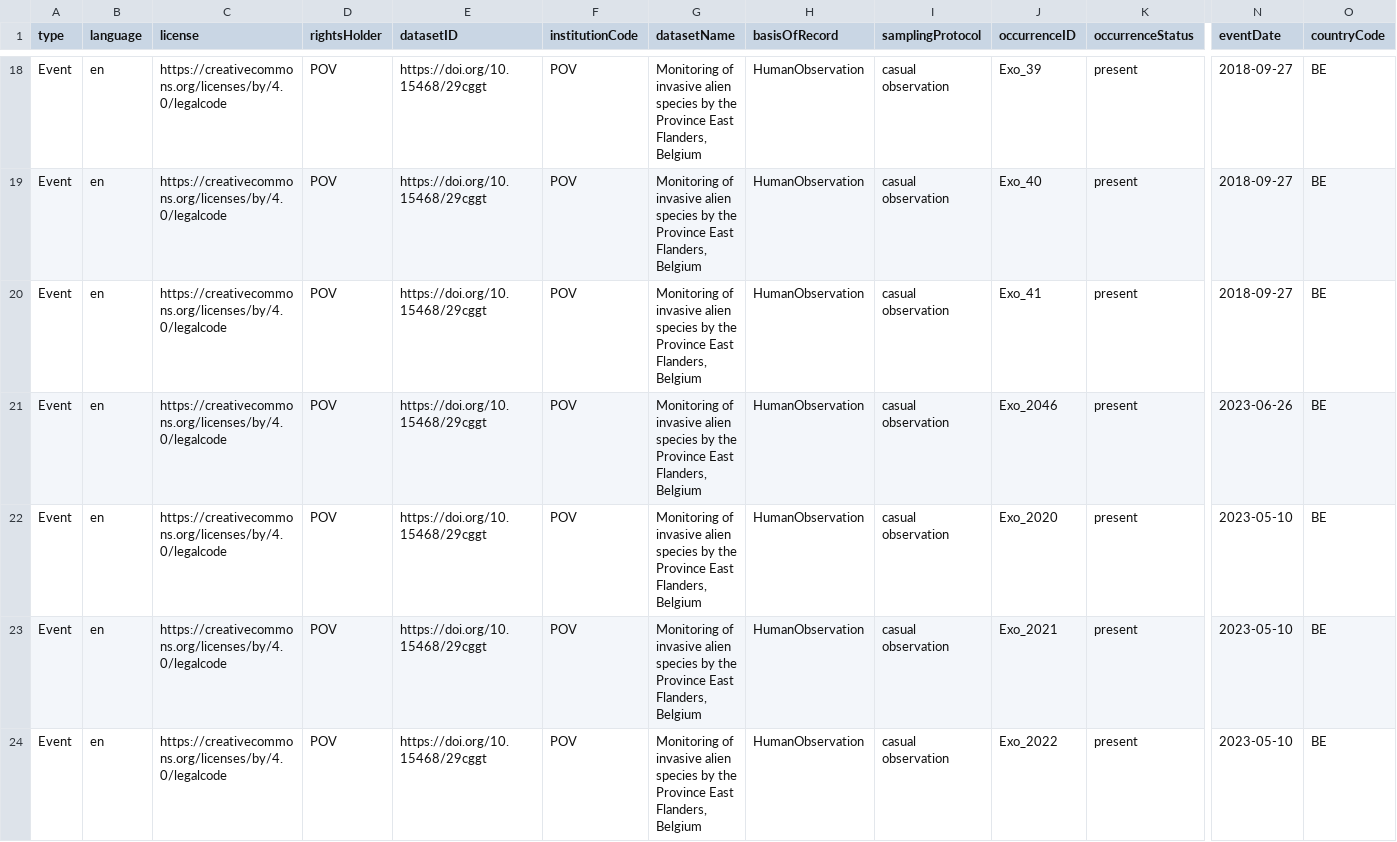
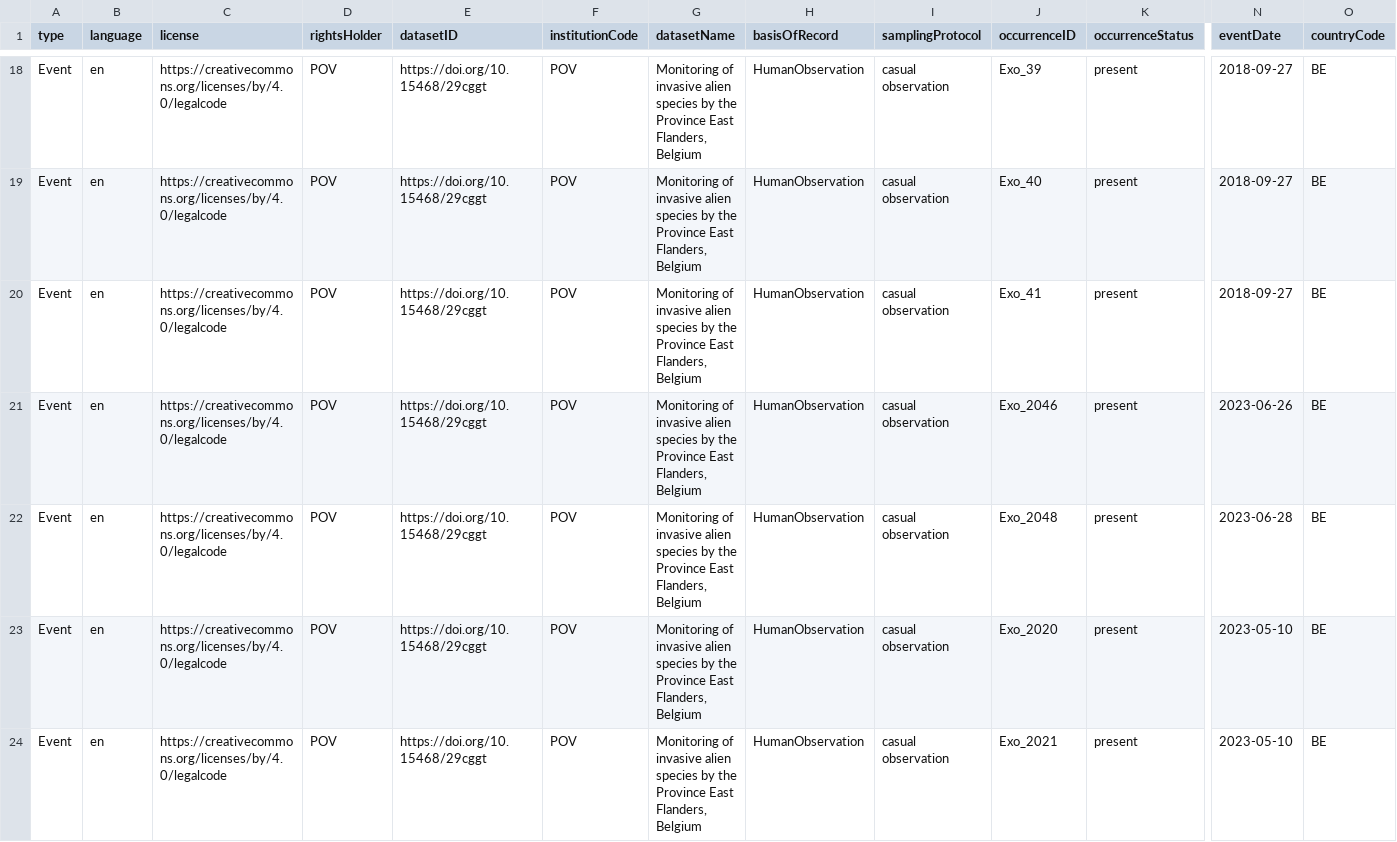
Before and after one commit to riparias/pcm-ias-plants-occurrences, a CSV file: data/processed/occurrence.csv, drawn as a sheet; only a part is shown, gaps mark what is left out; the shorter side is filled out with more unchanged rows; rows hold the shown columns only; the diff names each change by its address in the sheet, - before the commit and + after, or states it on an @@ line.

Commit message:
[AUTO]Mapping
Files changed:
M	data/processed/occurrence.csv

```diff
--- a/data/processed/occurrence.csv
+++ b/data/processed/occurrence.csv
+row 22: Event | en | https://creativecommons.org/licenses/by/4.0/legalcode | POV | https://doi.org/10.15468/29cggt | POV | Monitoring of invasive alien species by the Province East Flanders, Belgium | HumanObservation | casual observation | Exo_2048 | present | 2023-06-28 | BE
```
